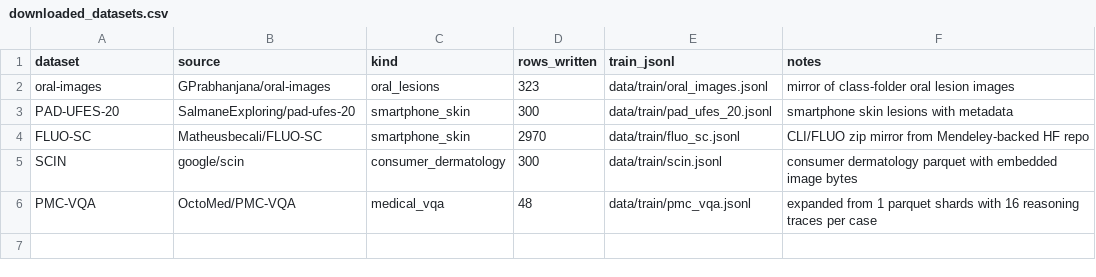
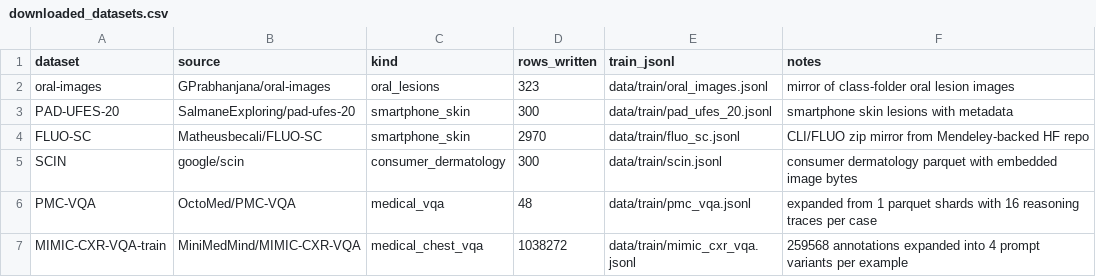
Before and after one commit to akhileshlnair/ViVLM, a CSV file: data/manifests/downloaded_datasets.csv, drawn as a sheet.

Commit message:
Add MIMIC-CXR-VQA mirror batch

```diff
--- a/data/manifests/downloaded_datasets.csv
+++ b/data/manifests/downloaded_datasets.csv
@@ -6 +6,2 @@ SCIN,google/scin,consumer_dermatology,300,data/train/scin.jsonl,consumer dermato
 PMC-VQA,OctoMed/PMC-VQA,medical_vqa,48,data/train/pmc_vqa.jsonl,expanded from 1 parquet shards with 16 reasoning traces per case
+MIMIC-CXR-VQA-train,MiniMedMind/MIMIC-CXR-VQA,medical_chest_vqa,1038272,data/train/mimic_cxr_vqa.jsonl,259568 annotations expanded into 4 prompt variants per example
```
Also changed, not shown: data/manifests/datasets.csv, 5 other files.
